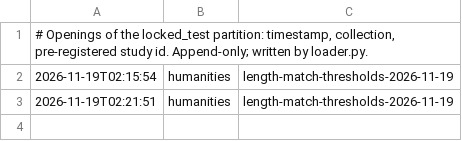
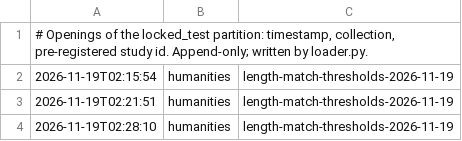
Before and after one commit to pathosbuilder895/Orig, a TSV file: validation/scholarly/LOCKED_OPENINGS.tsv, drawn as a sheet; the diff names each change by its address in the sheet, - before the commit and + after, or states it on an @@ line.

```diff
--- a/validation/scholarly/LOCKED_OPENINGS.tsv
+++ b/validation/scholarly/LOCKED_OPENINGS.tsv
+row 4: 2026-11-19T02:28:10 | humanities | length-match-thresholds-2026-11-19
```
